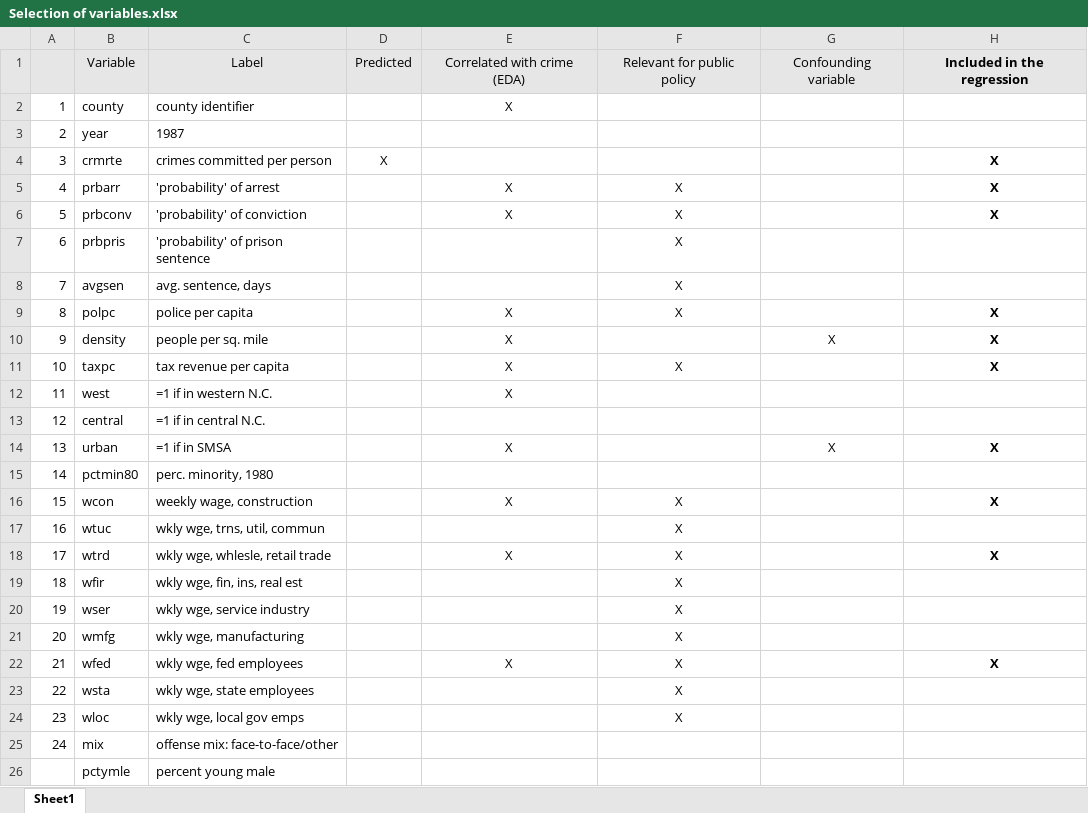
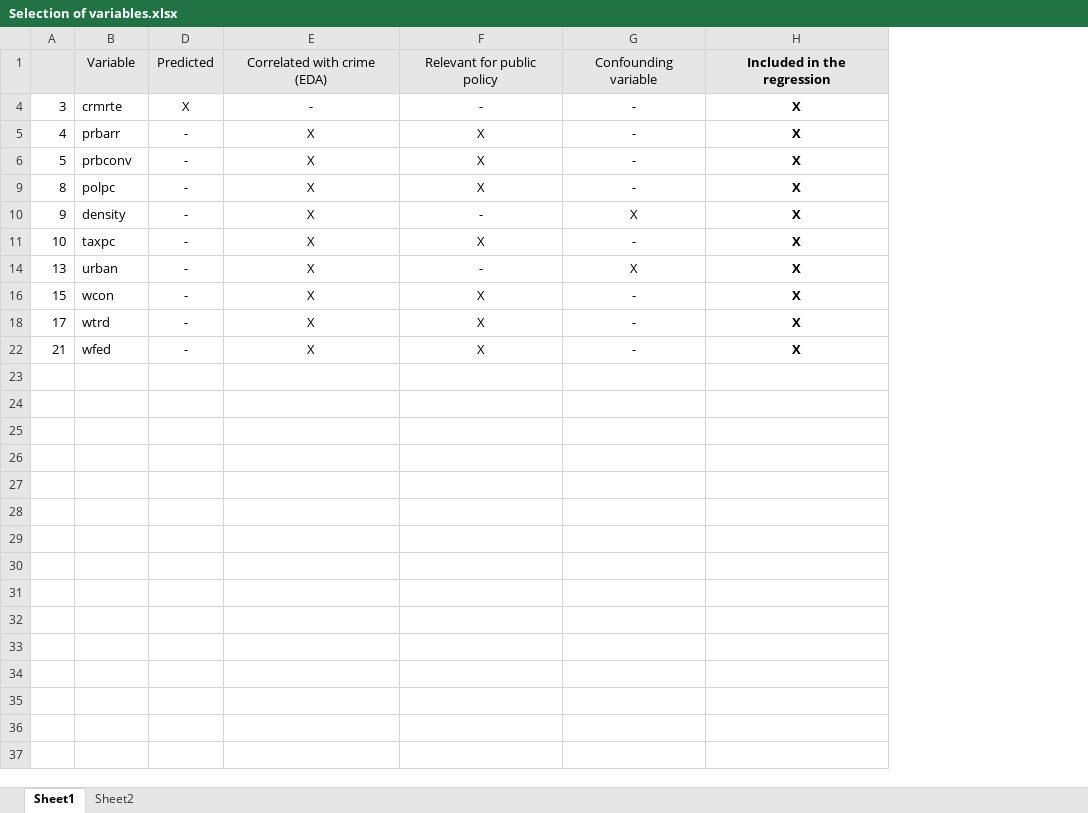
Before and after one commit to ramirocadavid/w203-Lab3, an Excel workbook: Selection of variables.xlsx, sheet Sheet1, drawn as a sheet; values as stored, in another font and other column widths than the file's, no borders; charts and pictures not drawn; the diff names each change by its address in the sheet, - before the commit and + after, or states it on an @@ line.

Commit message:
Updated selection of variables table

```diff
--- a/Selection of variables.xlsx (sheet Sheet1)
+++ b/Selection of variables.xlsx (sheet Sheet1)
+sheet tab: Sheet2
@@ column C hidden, row 1: Label; rows 4-6: crimes committed per person | 'probability' of arrest | 'probability' of conviction; rows 9-11: police per capita | people per sq. mile | tax revenue per capita; row 14: =1 if in SMSA; row 16: weekly wage, construction; row 18: wkly wge, whlesle, retail trade; row 22: wkly wge, fed employees @@
-row 2: 1 | county | county identifier |  | X
-row 3: 2 | year | 1987
-E4: (empty)
+E4: -
-F4: (empty)
+F4: -
-G4:G6: (empty)
+G4:G6: -
-D5:D6: (empty)
+D5:D6: -
-row 7: 6 | prbpris | 'probability' of prison sentence |  |  | X
-row 8: 7 | avgsen | avg. sentence, days |  |  | X
-D9:D11: (empty)
+D9:D11: -
-G9: (empty)
+G9: -
-F10: (empty)
+F10: -
-G11: (empty)
+G11: -
-row 12: 11 | west | =1 if in western N.C. |  | X
-row 13: 12 | central | =1 if in central N.C.
-D14: (empty)
+D14: -
-F14: (empty)
+F14: -
-row 15: 14 | pctmin80 | perc. minority, 1980
-D16: (empty)
+D16: -
-G16: (empty)
+G16: -
-row 17: 16 | wtuc | wkly wge, trns, util, commun |  |  | X
-D18: (empty)
+D18: -
-G18: (empty)
+G18: -
-row 19: 18 | wfir | wkly wge, fin, ins, real est |  |  | X
-row 20: 19 | wser | wkly wge, service industry |  |  | X
-row 21: 20 | wmfg | wkly wge, manufacturing |  |  | X
-D22: (empty)
+D22: -
-G22: (empty)
+G22: -
-row 23: 22 | wsta | wkly wge, state employees |  |  | X
-row 24: 23 | wloc | wkly wge, local gov emps |  |  | X
-row 25: 24 | mix | offense mix: face-to-face/other
-row 26:  | pctymle | percent young male
```
Also changed, not shown: formulas that keep their value, hidden cells, charts or pictures.
